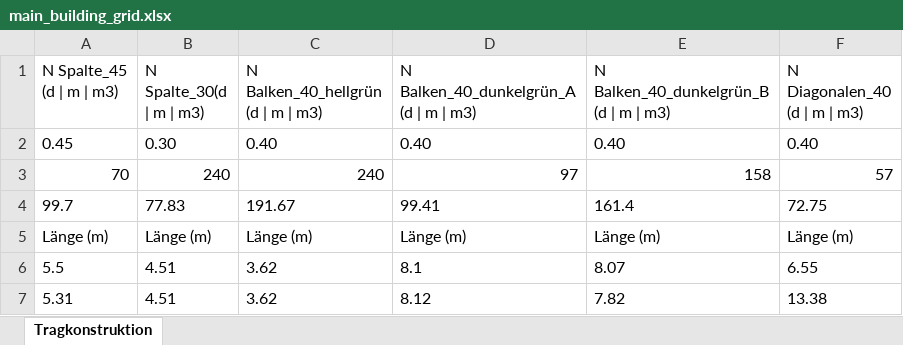
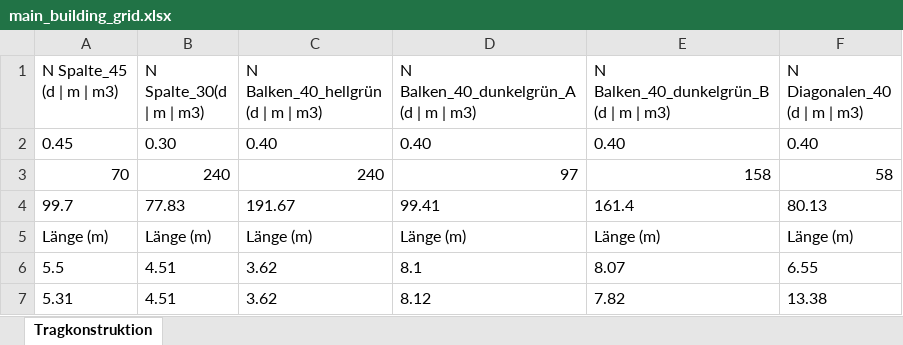
Before and after one commit to ibois-epfl/phanomena, an Excel workbook: calculation/main_building_grid.xlsx, sheet Tragkonstruktion, drawn as a sheet; only a part is shown; values as stored, in another font and other column widths than the file's, no borders; the diff covers the shown part only; the diff names each change by its address in the sheet, - before the commit and + after, or states it on an @@ line.

```diff
--- a/calculation/main_building_grid.xlsx (sheet Tragkonstruktion)
+++ b/calculation/main_building_grid.xlsx (sheet Tragkonstruktion)
-F3 (N Diagonalen_40 (d | m | m3)): 57
+F3 (N Diagonalen_40 (d | m | m3)): 58
-F4 (N Diagonalen_40 (d | m | m3)): 72.75
+F4 (N Diagonalen_40 (d | m | m3)): 80.13
```
Also changed, not shown: 46 edited cells elsewhere in this sheet, 2 other files.
